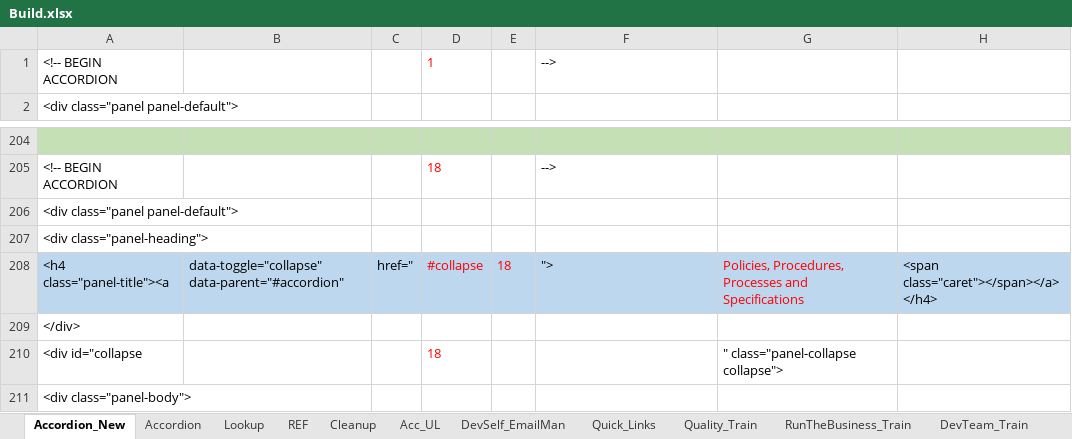
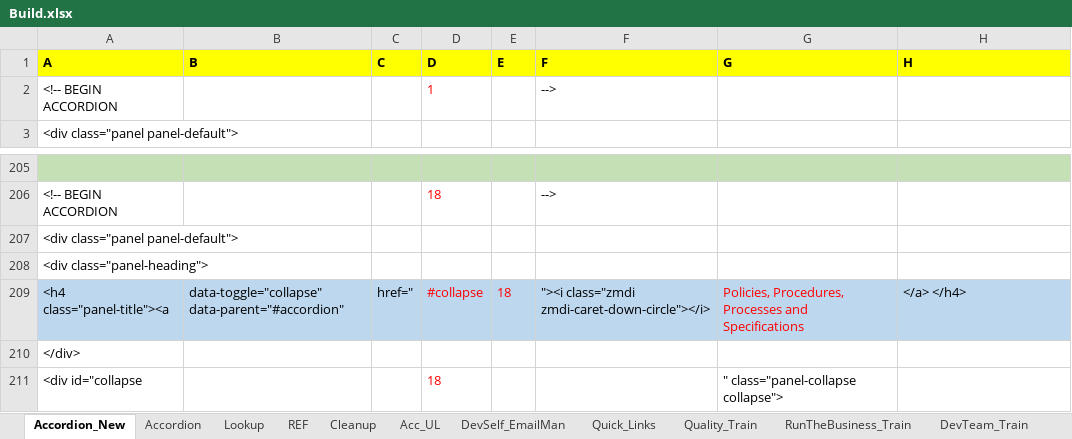
Before and after one commit to RocketZone/FFLSupport, an Excel workbook: A.Template/Build.xlsx, sheet Accordion_New, drawn as a sheet; only a part is shown, gaps mark what is left out; the shorter side is filled out with more unchanged rows; values as stored, in another font and other column widths than the file's, no borders; addresses are those after the commit; the diff names each change by its address in the sheet, - before the commit and + after, or states it on an @@ line.

Commit message:
0216 AM

```diff
--- a/A.Template/Build.xlsx (sheet Accordion_New)
+++ b/A.Template/Build.xlsx (sheet Accordion_New)
+row 1: A | B | C | D | E | F | G | H
-F209: ">
+F209: "><i class="zmdi zmdi-caret-down-circle"></i>
-H209: <span class="caret"></span></a> </h4>
+H209: </a> </h4>
```
Also changed, not shown: sheet REF, formulas that keep their value.
